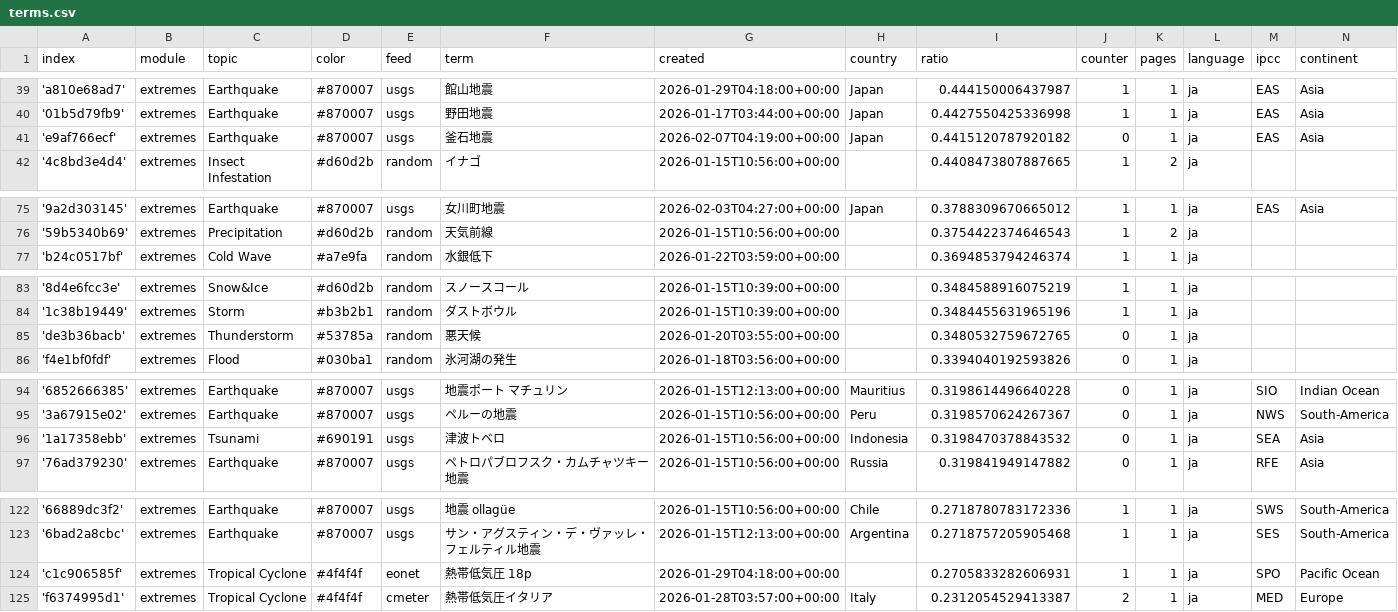
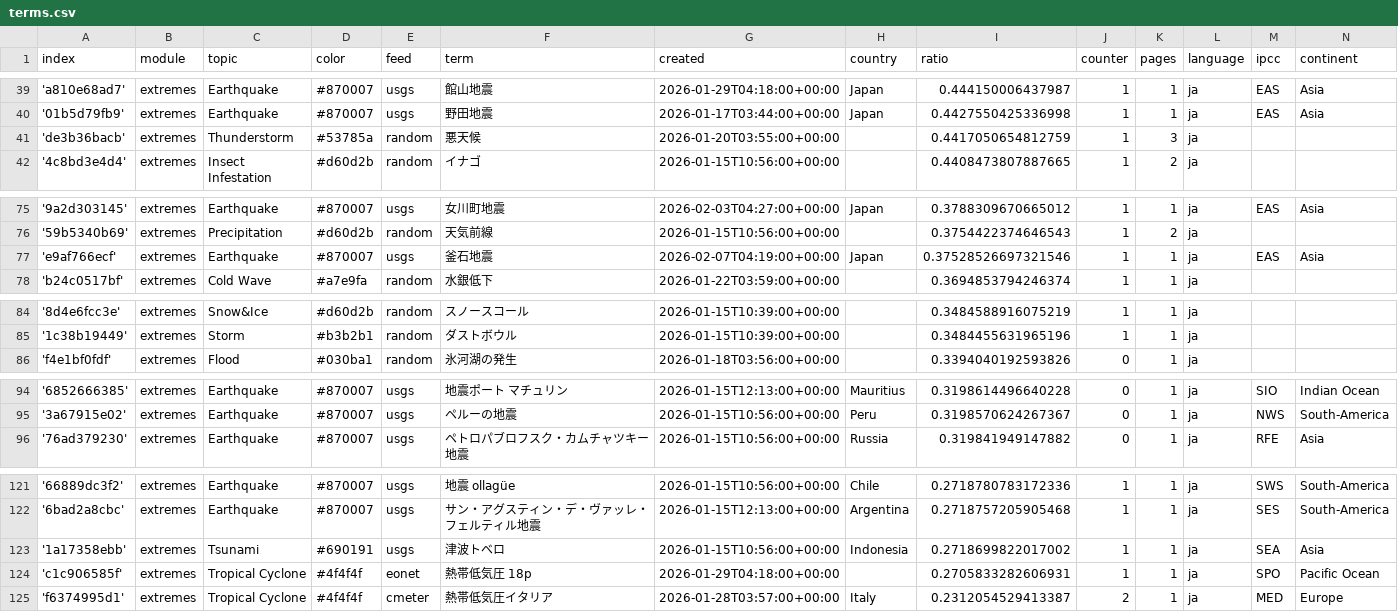
Before and after one commit to annajungfleischnews/japaneseExtremes, a CSV file: terms.csv, drawn as a sheet; only a part is shown, gaps mark what is left out; removed rows and columns are numbered as before the commit, all else as after; the diff covers the shown part only; the diff names each change by its address in the sheet, - before the commit and + after, or states it on an @@ line.

```diff
--- a/terms.csv
+++ b/terms.csv
-row 41: 'e9af766ecf' | extremes | Earthquake | #870007 | usgs | 釜石地震 | 2026-02-07T04:19:00+00:00 | Japan | 0.4415120787920182 | 0 | 1 | ja | EAS | Asia
+row 41: 'de3b36bacb' | extremes | Thunderstorm | #53785a | random | 悪天候 | 2026-01-20T03:55:00+00:00 |  | 0.4417050654812759 | 1 | 3 | ja
+row 77: 'e9af766ecf' | extremes | Earthquake | #870007 | usgs | 釜石地震 | 2026-02-07T04:19:00+00:00 | Japan | 0.37528526697321546 | 1 | 1 | ja | EAS | Asia
-row 85: 'de3b36bacb' | extremes | Thunderstorm | #53785a | random | 悪天候 | 2026-01-20T03:55:00+00:00 |  | 0.3480532759672765 | 0 | 1 | ja
-row 96: '1a17358ebb' | extremes | Tsunami | #690191 | usgs | 津波トベロ | 2026-01-15T10:56:00+00:00 | Indonesia | 0.3198470378843532 | 0 | 1 | ja | SEA | Asia
+row 123: '1a17358ebb' | extremes | Tsunami | #690191 | usgs | 津波トベロ | 2026-01-15T10:56:00+00:00 | Indonesia | 0.2718699822017002 | 1 | 1 | ja | SEA | Asia
```
Also changed, not shown: 2 edited cells elsewhere in this file, 2 other files.
